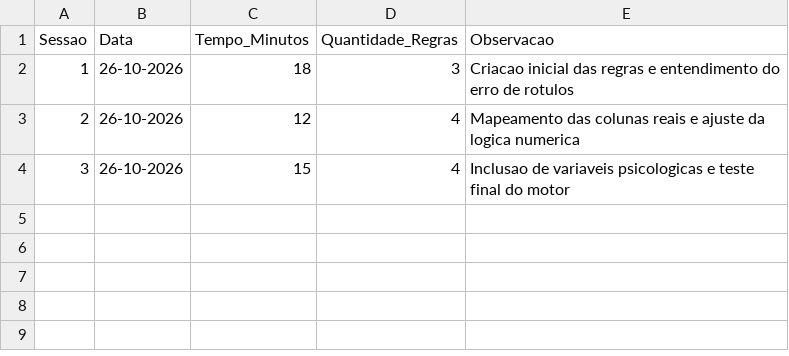
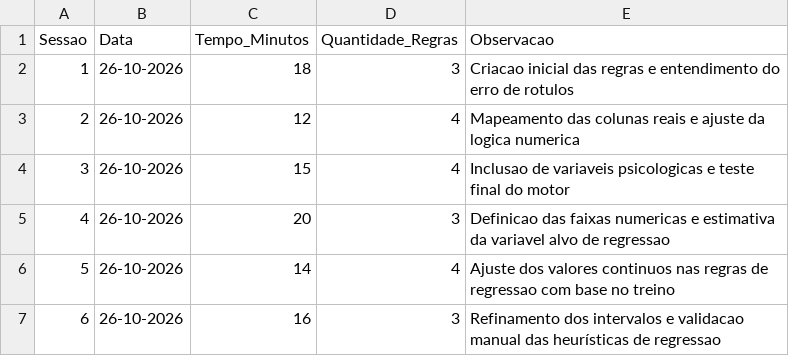
Before and after one commit to josesalustiano/inteligencia_artificial, a CSV file: logs/cronometro_regras.csv, drawn as a sheet; the diff names each change by its address in the sheet, - before the commit and + after, or states it on an @@ line.

```diff
--- a/logs/cronometro_regras.csv
+++ b/logs/cronometro_regras.csv
+row 5: 4 | 26-10-2026 | 20 | 3 | Definicao das faixas numericas e estimativa da variavel alvo de regressao
+row 6: 5 | 26-10-2026 | 14 | 4 | Ajuste dos valores continuos nas regras de regressao com base no treino
+row 7: 6 | 26-10-2026 | 16 | 3 | Refinamento dos intervalos e validacao manual das heurísticas de regressao
```
Also changed, not shown: 1 other file.
